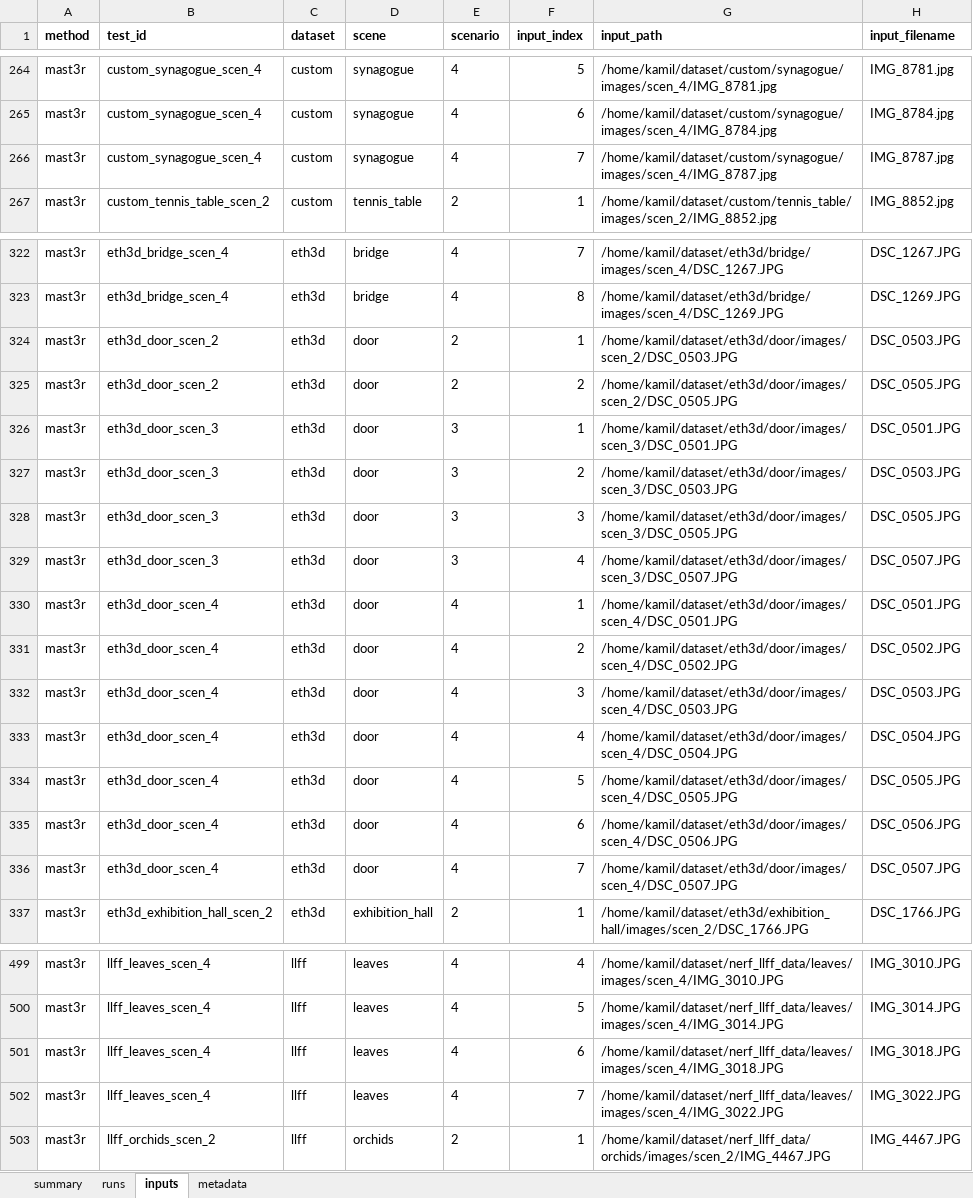
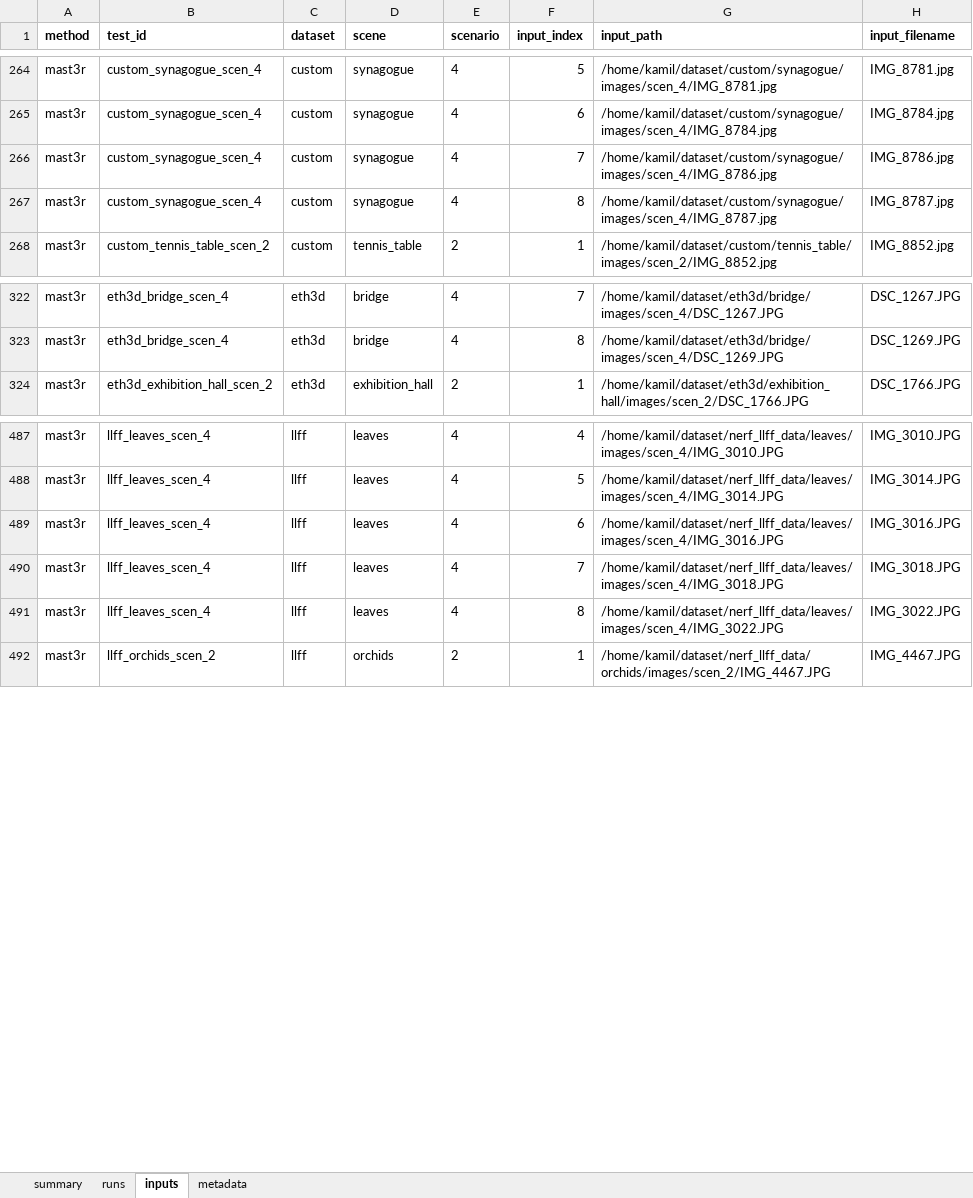
Before and after one commit to kamilsnopkowski/one-or-few-shot-3d-reconstruction, an Excel workbook: models/mast3r/mast3r_results.xlsx, sheet inputs, drawn as a sheet; only a part is shown, gaps mark what is left out; values as stored, in another font and other column widths than the file's, no borders; removed rows and columns are numbered as before the commit, all else as after; the diff covers the shown part only; the diff names each change by its address in the sheet, - before the commit and + after, or states it on an @@ line.

```diff
--- a/models/mast3r/mast3r_results.xlsx (sheet inputs)
+++ b/models/mast3r/mast3r_results.xlsx (sheet inputs)
-G266 (input_path): /home/kamil/dataset/custom/synagogue/images/scen_4/IMG_8787.jpg
+G266 (input_path): /home/kamil/dataset/custom/synagogue/images/scen_4/IMG_8786.jpg
-H266 (input_filename): IMG_8787.jpg
+H266 (input_filename): IMG_8786.jpg
+row 267: mast3r | custom_synagogue_scen_4 | custom | synagogue | 4 | 8 | /home/kamil/dataset/custom/synagogue/images/scen_4/IMG_8787.jpg | IMG_8787.jpg
-row 324: mast3r | eth3d_door_scen_2 | eth3d | door | 2 | 1 | /home/kamil/dataset/eth3d/door/images/scen_2/DSC_0503.JPG | DSC_0503.JPG
-row 325: mast3r | eth3d_door_scen_2 | eth3d | door | 2 | 2 | /home/kamil/dataset/eth3d/door/images/scen_2/DSC_0505.JPG | DSC_0505.JPG
-row 326: mast3r | eth3d_door_scen_3 | eth3d | door | 3 | 1 | /home/kamil/dataset/eth3d/door/images/scen_3/DSC_0501.JPG | DSC_0501.JPG
-row 327: mast3r | eth3d_door_scen_3 | eth3d | door | 3 | 2 | /home/kamil/dataset/eth3d/door/images/scen_3/DSC_0503.JPG | DSC_0503.JPG
-row 328: mast3r | eth3d_door_scen_3 | eth3d | door | 3 | 3 | /home/kamil/dataset/eth3d/door/images/scen_3/DSC_0505.JPG | DSC_0505.JPG
-row 329: mast3r | eth3d_door_scen_3 | eth3d | door | 3 | 4 | /home/kamil/dataset/eth3d/door/images/scen_3/DSC_0507.JPG | DSC_0507.JPG
-row 330: mast3r | eth3d_door_scen_4 | eth3d | door | 4 | 1 | /home/kamil/dataset/eth3d/door/images/scen_4/DSC_0501.JPG | DSC_0501.JPG
-row 331: mast3r | eth3d_door_scen_4 | eth3d | door | 4 | 2 | /home/kamil/dataset/eth3d/door/images/scen_4/DSC_0502.JPG | DSC_0502.JPG
-row 332: mast3r | eth3d_door_scen_4 | eth3d | door | 4 | 3 | /home/kamil/dataset/eth3d/door/images/scen_4/DSC_0503.JPG | DSC_0503.JPG
-row 333: mast3r | eth3d_door_scen_4 | eth3d | door | 4 | 4 | /home/kamil/dataset/eth3d/door/images/scen_4/DSC_0504.JPG | DSC_0504.JPG
-row 334: mast3r | eth3d_door_scen_4 | eth3d | door | 4 | 5 | /home/kamil/dataset/eth3d/door/images/scen_4/DSC_0505.JPG | DSC_0505.JPG
-row 335: mast3r | eth3d_door_scen_4 | eth3d | door | 4 | 6 | /home/kamil/dataset/eth3d/door/images/scen_4/DSC_0506.JPG | DSC_0506.JPG
-row 336: mast3r | eth3d_door_scen_4 | eth3d | door | 4 | 7 | /home/kamil/dataset/eth3d/door/images/scen_4/DSC_0507.JPG | DSC_0507.JPG
-G489 (input_path): /home/kamil/dataset/nerf_llff_data/leaves/images/scen_4/IMG_3018.JPG
+G489 (input_path): /home/kamil/dataset/nerf_llff_data/leaves/images/scen_4/IMG_3016.JPG
-H489 (input_filename): IMG_3018.JPG
+H489 (input_filename): IMG_3016.JPG
-G490 (input_path): /home/kamil/dataset/nerf_llff_data/leaves/images/scen_4/IMG_3022.JPG
+G490 (input_path): /home/kamil/dataset/nerf_llff_data/leaves/images/scen_4/IMG_3018.JPG
-H490 (input_filename): IMG_3022.JPG
+H490 (input_filename): IMG_3018.JPG
+row 491: mast3r | llff_leaves_scen_4 | llff | leaves | 4 | 8 | /home/kamil/dataset/nerf_llff_data/leaves/images/scen_4/IMG_3022.JPG | IMG_3022.JPG
```
Also changed, not shown: 1 added row, 1 removed row and 2 edited cells elsewhere in this sheet, sheet runs, sheet summary, sheet metadata, data.xlsx, models/mapany/mapany_results.xlsx, 1 other file.
